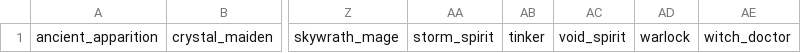
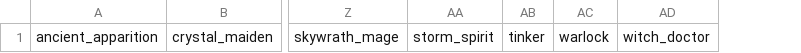
Before and after one commit to alexander-lindstrom/dota-custom-draft, a CSV file: public/assets/intelligence.csv, drawn as a sheet; only a part is shown, gaps mark what is left out; the diff names each change by its address in the sheet, - before the commit and + after, or states it on an @@ line.

```diff
--- a/public/assets/intelligence.csv
+++ b/public/assets/intelligence.csv
-column AC, row 1: void_spirit
```
Also changed, not shown: 3 other files.
